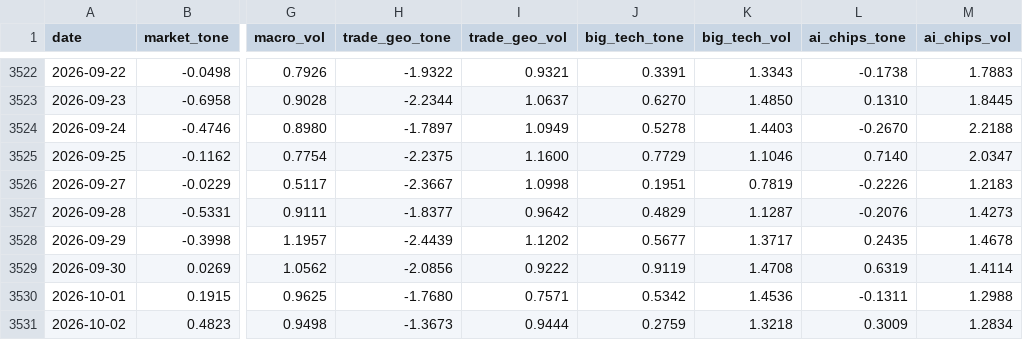
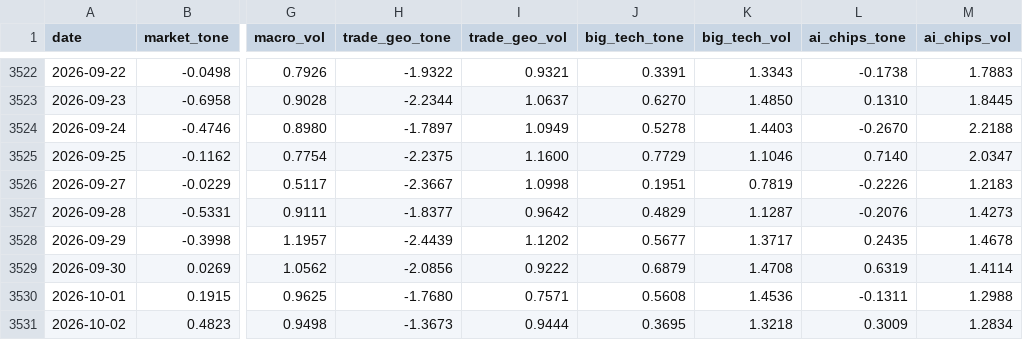
Before and after one commit to therbn12/nas100-data-relay, a CSV file: data/gdelt_daily.csv, drawn as a sheet; only a part is shown, gaps mark what is left out; the diff names each change by its address in the sheet, - before the commit and + after, or states it on an @@ line.

Commit message:
data refresh 2026-10-05T12:19:53Z

```diff
--- a/data/gdelt_daily.csv
+++ b/data/gdelt_daily.csv
-J3529 (big_tech_tone): 0.9119
+J3529 (big_tech_tone): 0.6879
-J3530 (big_tech_tone): 0.5342
+J3530 (big_tech_tone): 0.5608
-J3531 (big_tech_tone): 0.2759
+J3531 (big_tech_tone): 0.3695
```
